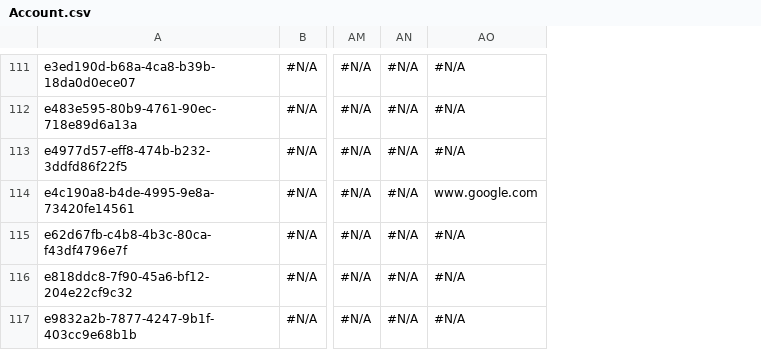
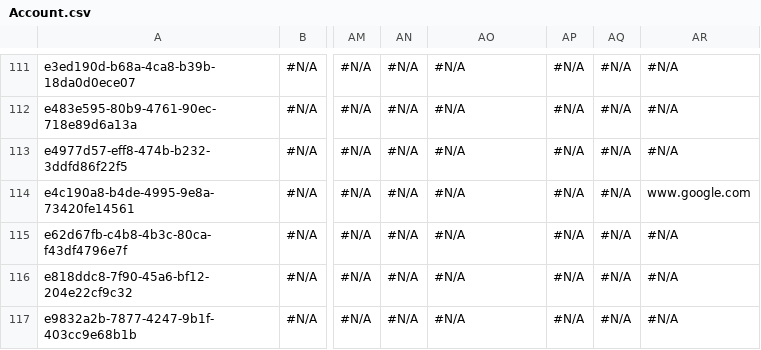
Before and after one commit to Prodlymoover/CPQ-Test-27, a CSV file: Account.csv, drawn as a sheet; only a part is shown, gaps mark what is left out; the diff covers the shown part only; the diff names each change by its address in the sheet, - before the commit and + after, or states it on an @@ line.

```diff
--- a/Account.csv
+++ b/Account.csv
+column AP, rows 111-117: all #N/A
+column AQ, rows 111-117: all #N/A
+column AR, rows 111-117: #N/A | #N/A | #N/A | www.google.com | #N/A | #N/A | #N/A
-AO114: www.google.com
+AO114: #N/A
```
Also changed, not shown: 17 edited cells elsewhere in this file.
